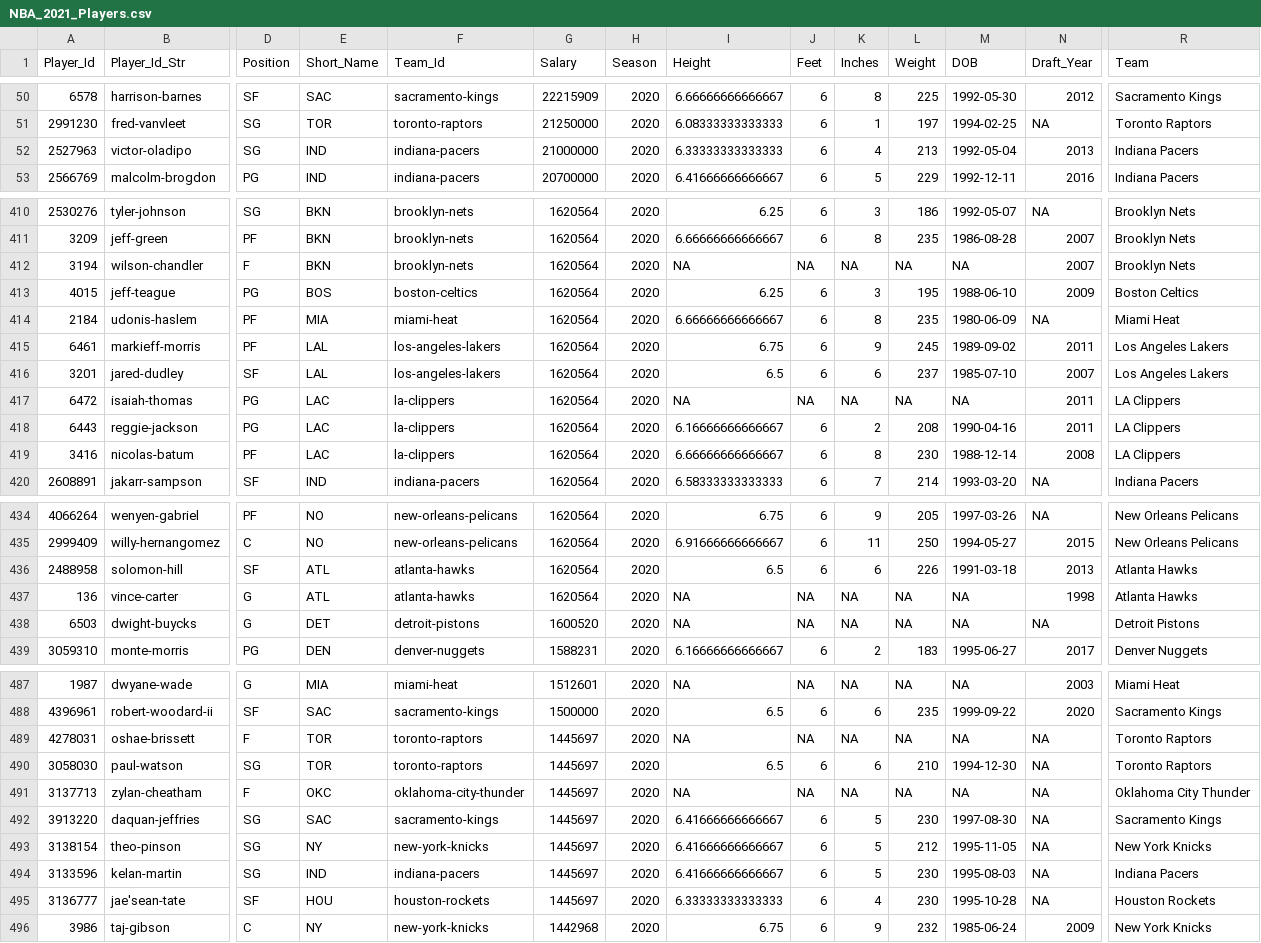
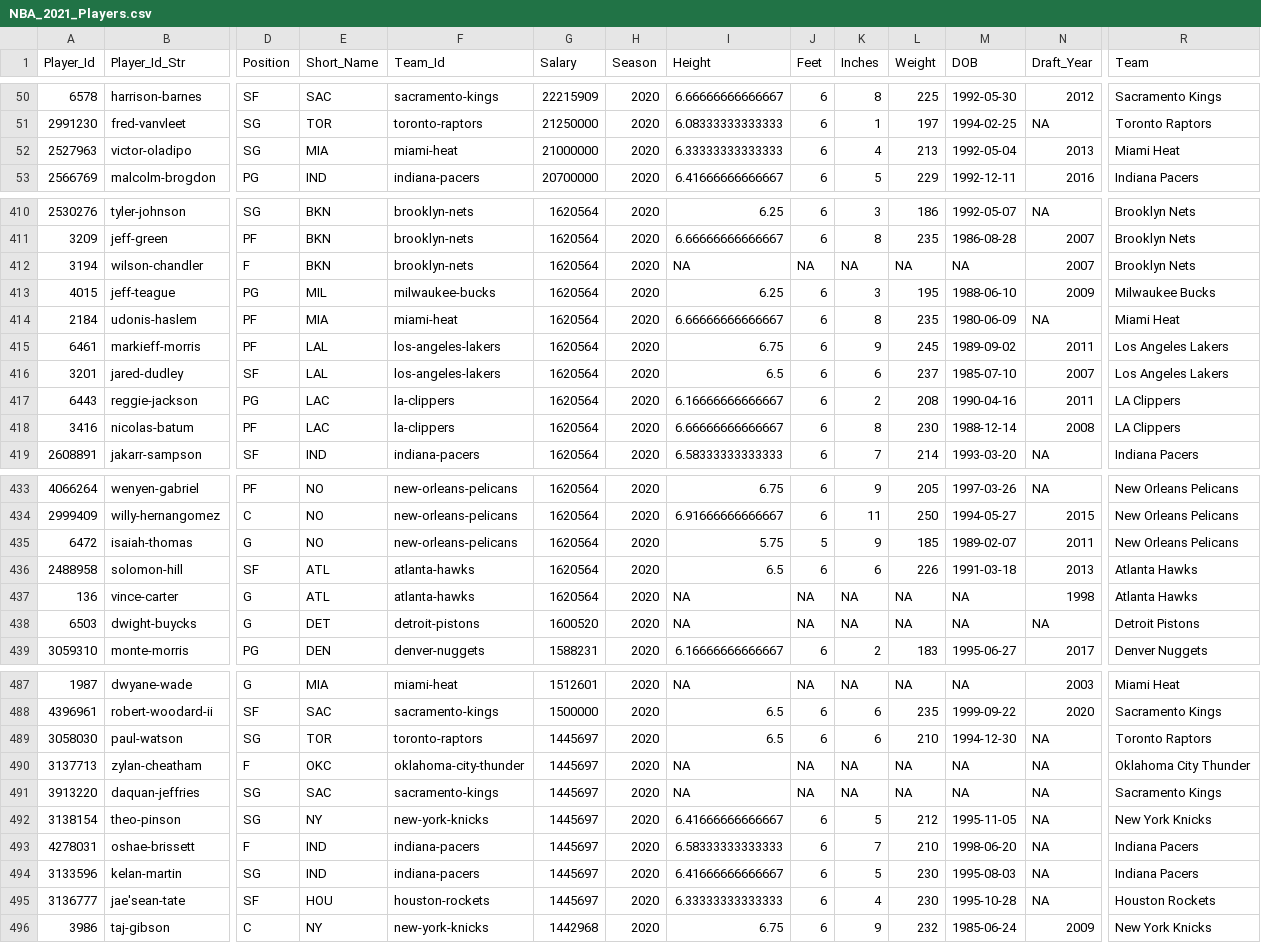
Before and after one commit to MattC137/Open_Data, a CSV file: Data/Sports/NBA/NBA_2021_Players.csv, drawn as a sheet; only a part is shown, gaps mark what is left out; removed rows and columns are numbered as before the commit, all else as after; rows hold the shown columns only; the diff names each change by its address in the sheet, - before the commit and + after, or states it on an @@ line.

```diff
--- a/Data/Sports/NBA/NBA_2021_Players.csv
+++ b/Data/Sports/NBA/NBA_2021_Players.csv
-E52 (Short_Name): IND
+E52 (Short_Name): MIA
-F52 (Team_Id): indiana-pacers
+F52 (Team_Id): miami-heat
-R52 (Team): Indiana Pacers
+R52 (Team): Miami Heat
-E413 (Short_Name): BOS
+E413 (Short_Name): MIL
-F413 (Team_Id): boston-celtics
+F413 (Team_Id): milwaukee-bucks
-R413 (Team): Boston Celtics
+R413 (Team): Milwaukee Bucks
-row 417: 6472 | isaiah-thomas | PG | LAC | la-clippers | 1620564 | 2020 | NA | NA | NA | NA | NA | 2011 | LA Clippers
+row 435: 6472 | isaiah-thomas | G | NO | new-orleans-pelicans | 1620564 | 2020 | 5.75 | 5 | 9 | 185 | 1989-02-07 | 2011 | New Orleans Pelicans
-row 489: 4278031 | oshae-brissett | F | TOR | toronto-raptors | 1445697 | 2020 | NA | NA | NA | NA | NA | NA | Toronto Raptors
-I491 (Height): 6.41666666666667
+I491 (Height): NA
-J491 (Feet): 6
+J491 (Feet): NA
-K491 (Inches): 5
+K491 (Inches): NA
-L491 (Weight): 230
+L491 (Weight): NA
-M491 (DOB): 1997-08-30
+M491 (DOB): NA
+row 493: 4278031 | oshae-brissett | F | IND | indiana-pacers | 1445697 | 2020 | 6.58333333333333 | 6 | 7 | 210 | 1998-06-20 | NA | Indiana Pacers
```
Also changed, not shown: Data/Sports/NBA/NBA_2021_Games.csv, Data/Sports/NBA/NBA_2021_Line_Log.csv, 2 other files.
